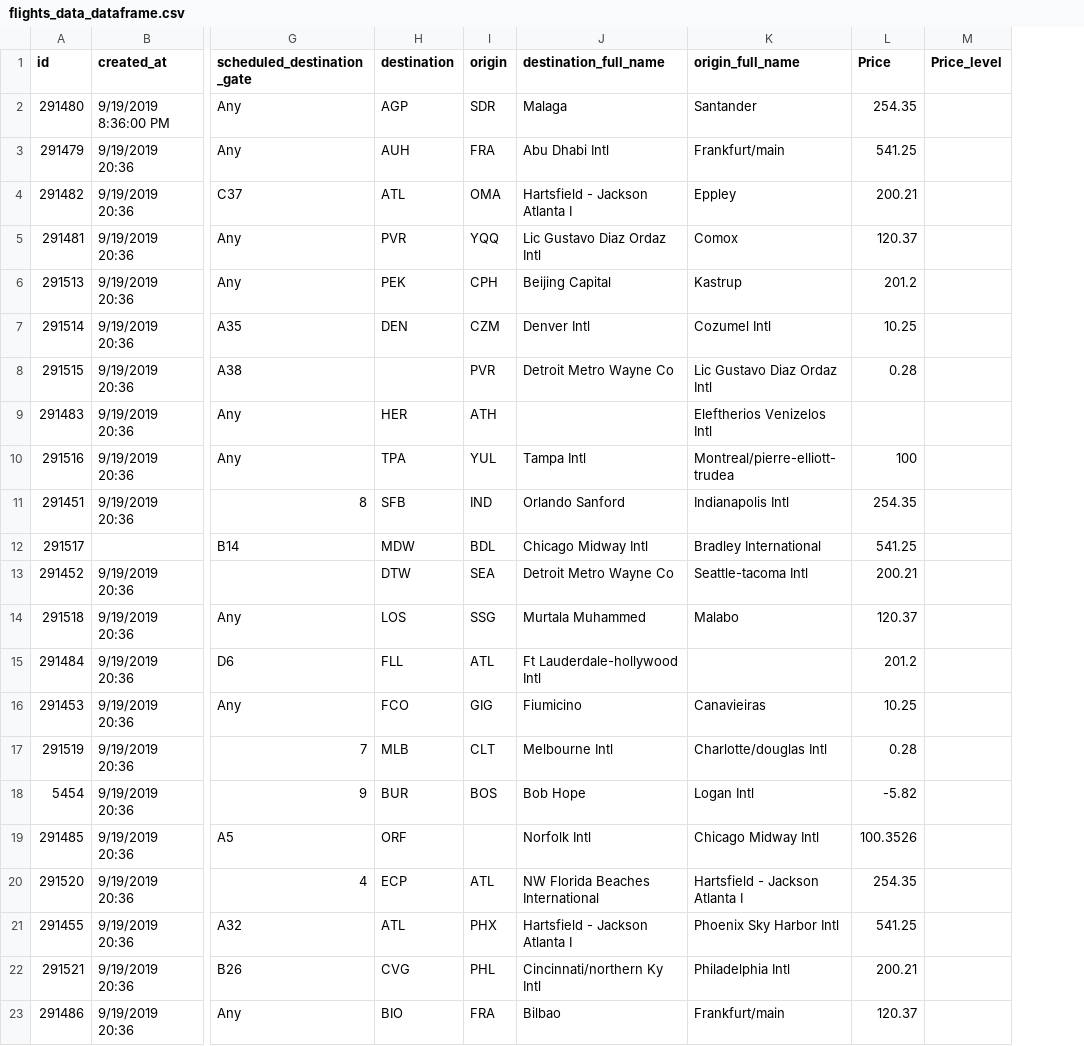
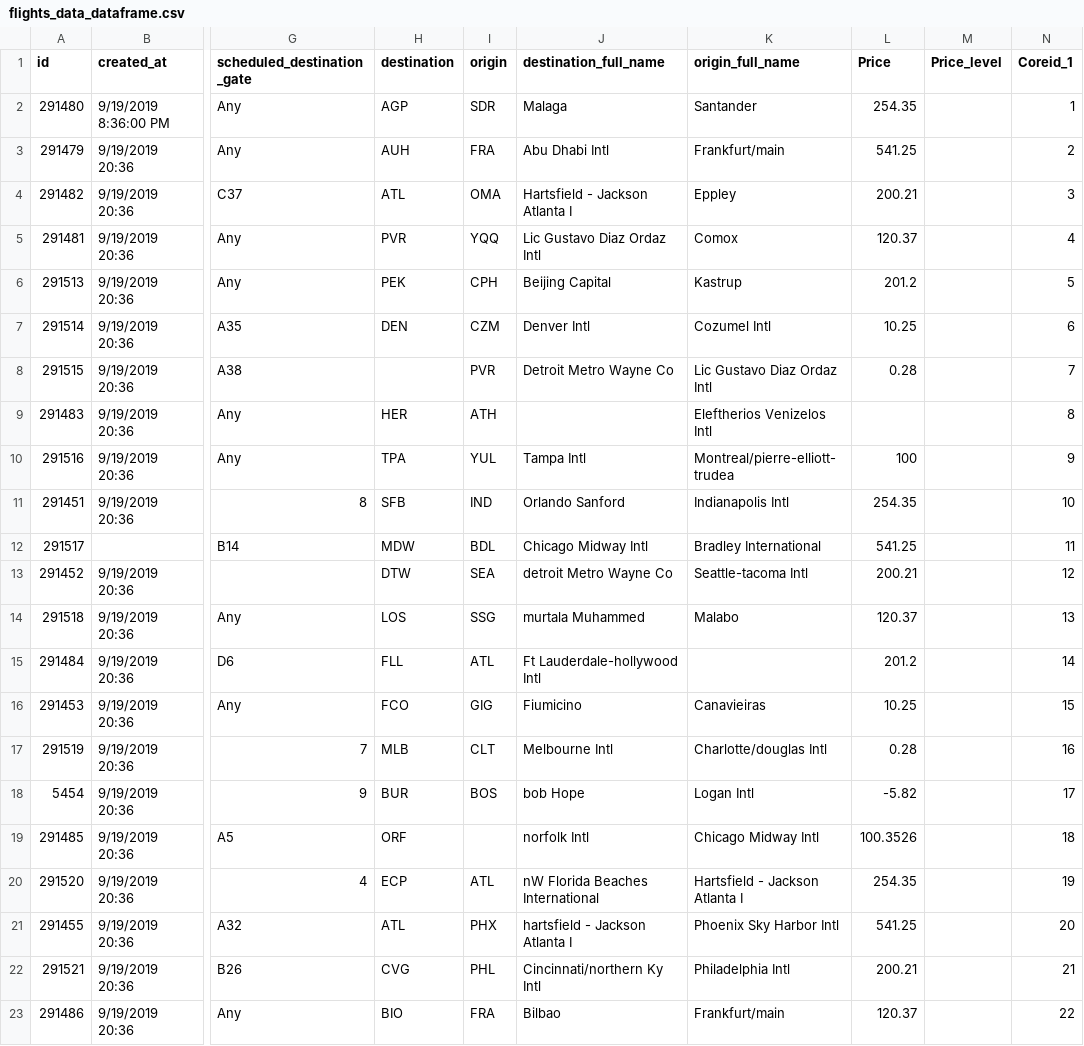
Before and after one commit to shahpalak489/Akhil-python, a CSV file: Everything/flights_data_dataframe.csv, drawn as a sheet; only a part is shown, gaps mark what is left out; the diff names each change by its address in the sheet, - before the commit and + after, or states it on an @@ line.

```diff
--- a/Everything/flights_data_dataframe.csv
+++ b/Everything/flights_data_dataframe.csv
+column N (Coreid_1), rows 2-23: 1 | 2 | 3 | 4 | 5 | 6 | 7 | 8 | 9 | 10 | 11 | 12 | 13 | 14 | 15 | 16 | 17 | 18 | 19 | 20 | 21 | 22
-J13 (destination_full_name): Detroit Metro Wayne Co
+J13 (destination_full_name): detroit Metro Wayne Co
-J14 (destination_full_name): Murtala Muhammed
+J14 (destination_full_name): murtala Muhammed
-J18 (destination_full_name): Bob Hope
+J18 (destination_full_name): bob Hope
-J19 (destination_full_name): Norfolk Intl
+J19 (destination_full_name): norfolk Intl
-J20 (destination_full_name): NW Florida Beaches International
+J20 (destination_full_name): nW Florida Beaches International
-J21 (destination_full_name): Hartsfield - Jackson Atlanta I
+J21 (destination_full_name): hartsfield - Jackson Atlanta I
```
Also changed, not shown: 2 other files.
